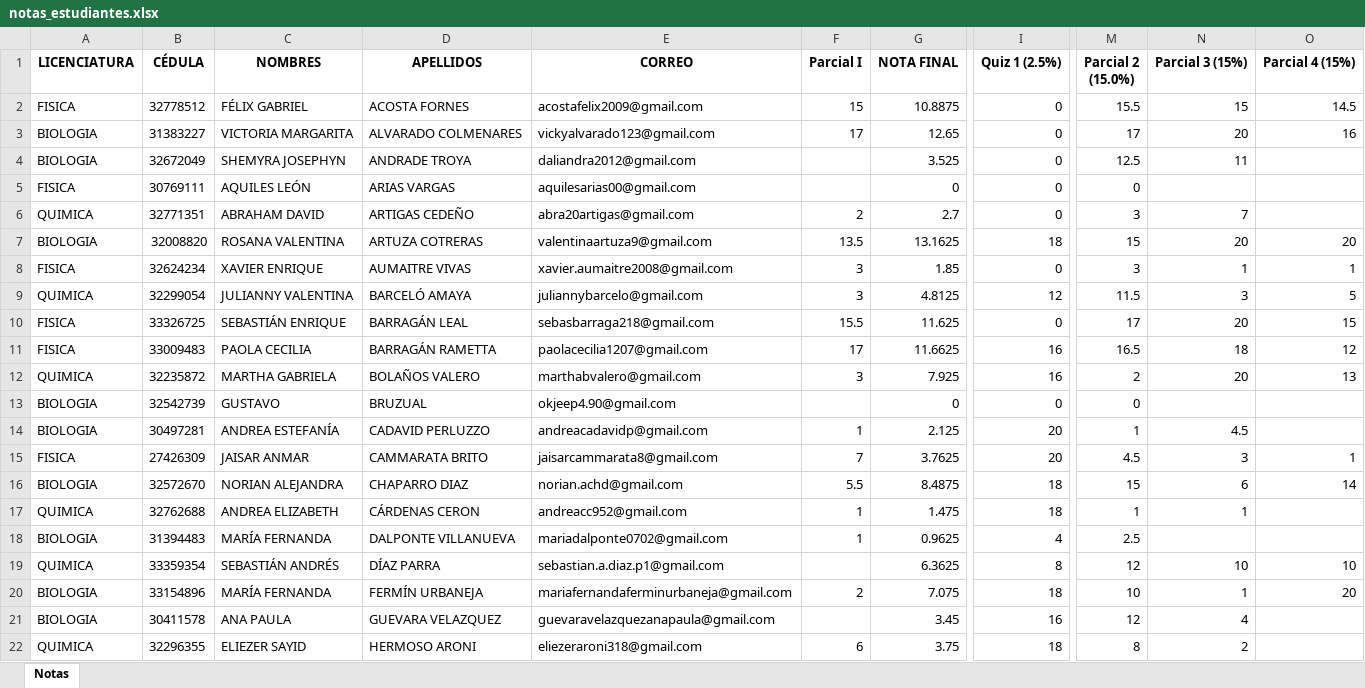
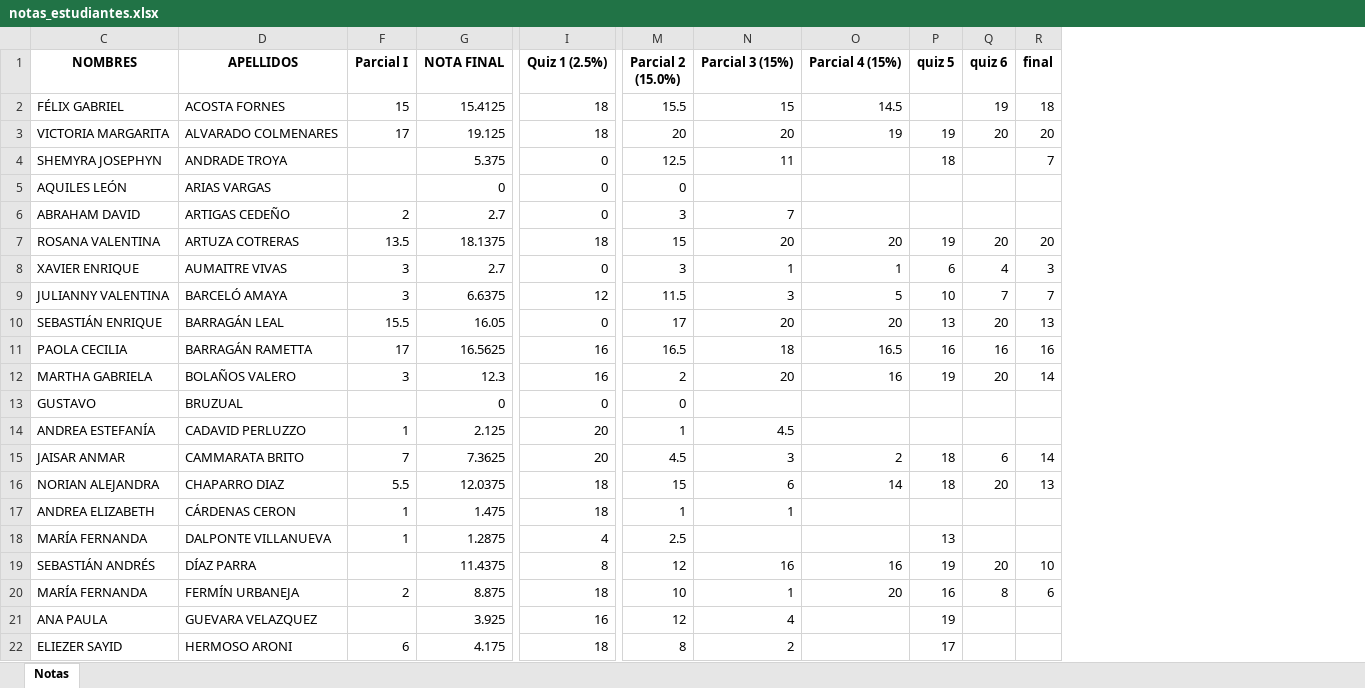
Before and after one commit to jimmycastillo/Clases, an Excel workbook: notas_estudiantes.xlsx, sheet Notas, drawn as a sheet; only a part is shown, gaps mark what is left out; values as stored, in another font and other column widths than the file's, no borders; removed rows and columns are numbered as before the commit, all else as after; the diff covers the shown part only; the diff names each change by its address in the sheet, - before the commit and + after, or states it on an @@ line.

Commit message:
Add files via upload

```diff
--- a/notas_estudiantes.xlsx (sheet Notas)
+++ b/notas_estudiantes.xlsx (sheet Notas)
@@ column A (LICENCIATURA) hidden, rows 2-22: FISICA | BIOLOGIA | BIOLOGIA | FISICA | QUIMICA | BIOLOGIA | FISICA | QUIMICA | FISICA | FISICA | QUIMICA | BIOLOGIA | BIOLOGIA | FISICA | BIOLOGIA | QUIMICA | BIOLOGIA | QUIMICA | BIOLOGIA | BIOLOGIA | QUIMICA @@
@@ column B (CÉDULA) hidden, rows 2-22: 32778512 | 31383227 | 32672049 | 30769111 | 32771351 | 32008820 | 32624234 | 32299054 | 33326725 | 33009483 | 32235872 | 32542739 | 30497281 | 27426309 | 32572670 | 32762688 | 31394483 | 33359354 | 33154896 | 30411578 | 32296355 @@
@@ column E (CORREO) hidden, rows 2-22: acostafelix2009@gmail.com | vickyalvarado123@gmail.com | daliandra2012@gmail.com | aquilesarias00@gmail.com | abra20artigas@gmail.com | valentinaartuza9@gmail.com | xavier.aumaitre2008@gmail.com | juliannybarcelo@gmail.com | sebasbarraga218@gmail.com | paolacecilia1207@gmail.com | marthabvalero@gmail.com | okjeep4.90@gmail.com | andreacadavidp@gmail.com | jaisarcammarata8@gmail.com | norian.achd@gmail.com | andreacc952@gmail.com | mariadalponte0702@gmail.com | sebastian.a.diaz.p1@gmail.com | mariafernandaferminurbaneja@gmail.com | guevaravelazquezanapaula@gmail.com | eliezeraroni318@gmail.com @@
+column P (quiz 5), rows 3-22: 19 | 18 |  |  | 19 | 6 | 10 | 13 | 16 | 19 |  |  | 18 | 18 |  | 13 | 19 | 16 | 19 | 17
+column Q (quiz 6), rows 2-20: 19 | 20 |  |  |  | 20 | 4 | 7 | 20 | 16 | 20 |  |  | 6 | 20 |  |  | 20 | 8
+column R (final), rows 2-20: 18 | 20 | 7 |  |  | 20 | 3 | 7 | 13 | 16 | 14 |  |  | 14 | 13 |  |  | 10 | 6
-G2 (NOTA FINAL): 10.8875
+G2 (NOTA FINAL): 15.4125
-I2:I3 (Quiz 1 (2.5%)): 0
+I2:I3 (Quiz 1 (2.5%)): 18
-G3 (NOTA FINAL): 12.65
+G3 (NOTA FINAL): 19.125
-M3 (Parcial 2 (15.0%)): 17
+M3 (Parcial 2 (15.0%)): 20
-O3 (Parcial 4 (15%)): 16
+O3 (Parcial 4 (15%)): 19
-G4 (NOTA FINAL): 3.525
+G4 (NOTA FINAL): 5.375
-G7 (NOTA FINAL): 13.1625
+G7 (NOTA FINAL): 18.1375
-G8 (NOTA FINAL): 1.85
+G8 (NOTA FINAL): 2.7
-G9 (NOTA FINAL): 4.8125
+G9 (NOTA FINAL): 6.6375
-G10 (NOTA FINAL): 11.625
+G10 (NOTA FINAL): 16.05
-O10 (Parcial 4 (15%)): 15
+O10 (Parcial 4 (15%)): 20
-G11 (NOTA FINAL): 11.6625
+G11 (NOTA FINAL): 16.5625
-O11 (Parcial 4 (15%)): 12
+O11 (Parcial 4 (15%)): 16.5
-G12 (NOTA FINAL): 7.925
+G12 (NOTA FINAL): 12.3
-O12 (Parcial 4 (15%)): 13
+O12 (Parcial 4 (15%)): 16
-G15 (NOTA FINAL): 3.7625
+G15 (NOTA FINAL): 7.3625
-O15 (Parcial 4 (15%)): 1
+O15 (Parcial 4 (15%)): 2
-G16 (NOTA FINAL): 8.4875
+G16 (NOTA FINAL): 12.0375
-G18 (NOTA FINAL): 0.9625
+G18 (NOTA FINAL): 1.2875
-G19 (NOTA FINAL): 6.3625
+G19 (NOTA FINAL): 11.4375
-N19 (Parcial 3 (15%)): 10
+N19 (Parcial 3 (15%)): 16
-O19 (Parcial 4 (15%)): 10
+O19 (Parcial 4 (15%)): 16
-G20 (NOTA FINAL): 7.075
+G20 (NOTA FINAL): 8.875
-G21 (NOTA FINAL): 3.45
+G21 (NOTA FINAL): 3.925
-G22 (NOTA FINAL): 3.75
+G22 (NOTA FINAL): 4.175
```
Also changed, not shown: 47 edited cells elsewhere in this sheet, formulas that keep their value.
